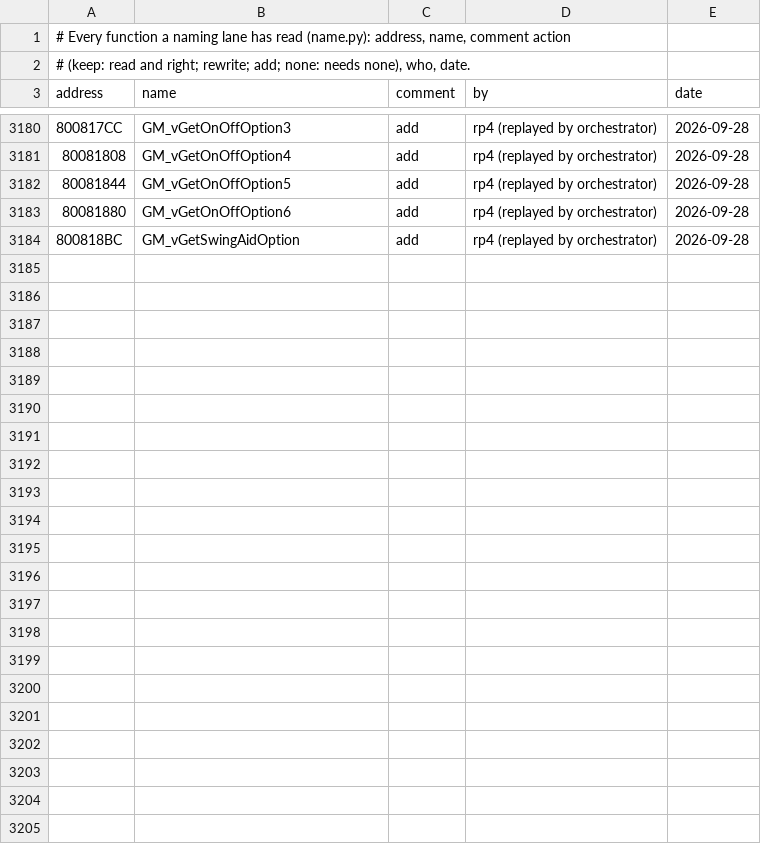
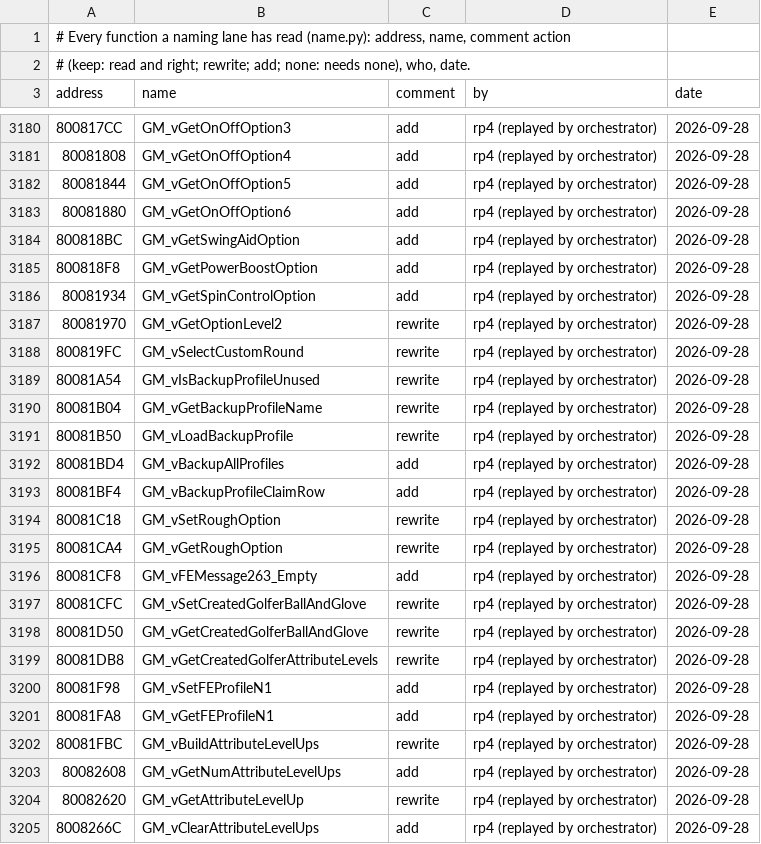
Before and after one commit to mitsevox/tw2004, a TSV file: config/GW4E69/review.tsv, drawn as a sheet; only a part is shown, gaps mark what is left out; the diff names each change by its address in the sheet, - before the commit and + after, or states it on an @@ line.

```diff
--- a/config/GW4E69/review.tsv
+++ b/config/GW4E69/review.tsv
+row 3185: 800818F8 | GM_vGetPowerBoostOption | add | rp4 (replayed by orchestrator) | 2026-09-28
+row 3186: 80081934 | GM_vGetSpinControlOption | add | rp4 (replayed by orchestrator) | 2026-09-28
+row 3187: 80081970 | GM_vGetOptionLevel2 | rewrite | rp4 (replayed by orchestrator) | 2026-09-28
+row 3188: 800819FC | GM_vSelectCustomRound | rewrite | rp4 (replayed by orchestrator) | 2026-09-28
+row 3189: 80081A54 | GM_vIsBackupProfileUnused | rewrite | rp4 (replayed by orchestrator) | 2026-09-28
+row 3190: 80081B04 | GM_vGetBackupProfileName | rewrite | rp4 (replayed by orchestrator) | 2026-09-28
+row 3191: 80081B50 | GM_vLoadBackupProfile | rewrite | rp4 (replayed by orchestrator) | 2026-09-28
+row 3192: 80081BD4 | GM_vBackupAllProfiles | add | rp4 (replayed by orchestrator) | 2026-09-28
+row 3193: 80081BF4 | GM_vBackupProfileClaimRow | add | rp4 (replayed by orchestrator) | 2026-09-28
+row 3194: 80081C18 | GM_vSetRoughOption | rewrite | rp4 (replayed by orchestrator) | 2026-09-28
+row 3195: 80081CA4 | GM_vGetRoughOption | rewrite | rp4 (replayed by orchestrator) | 2026-09-28
+row 3196: 80081CF8 | GM_vFEMessage263_Empty | add | rp4 (replayed by orchestrator) | 2026-09-28
+row 3197: 80081CFC | GM_vSetCreatedGolferBallAndGlove | rewrite | rp4 (replayed by orchestrator) | 2026-09-28
+row 3198: 80081D50 | GM_vGetCreatedGolferBallAndGlove | rewrite | rp4 (replayed by orchestrator) | 2026-09-28
+row 3199: 80081DB8 | GM_vGetCreatedGolferAttributeLevels | rewrite | rp4 (replayed by orchestrator) | 2026-09-28
+row 3200: 80081F98 | GM_vSetFEProfileN1 | add | rp4 (replayed by orchestrator) | 2026-09-28
+row 3201: 80081FA8 | GM_vGetFEProfileN1 | add | rp4 (replayed by orchestrator) | 2026-09-28
+row 3202: 80081FBC | GM_vBuildAttributeLevelUps | rewrite | rp4 (replayed by orchestrator) | 2026-09-28
+row 3203: 80082608 | GM_vGetNumAttributeLevelUps | add | rp4 (replayed by orchestrator) | 2026-09-28
+row 3204: 80082620 | GM_vGetAttributeLevelUp | rewrite | rp4 (replayed by orchestrator) | 2026-09-28
+row 3205: 8008266C | GM_vClearAttributeLevelUps | add | rp4 (replayed by orchestrator) | 2026-09-28
```
Also changed, not shown: 4 other files.
